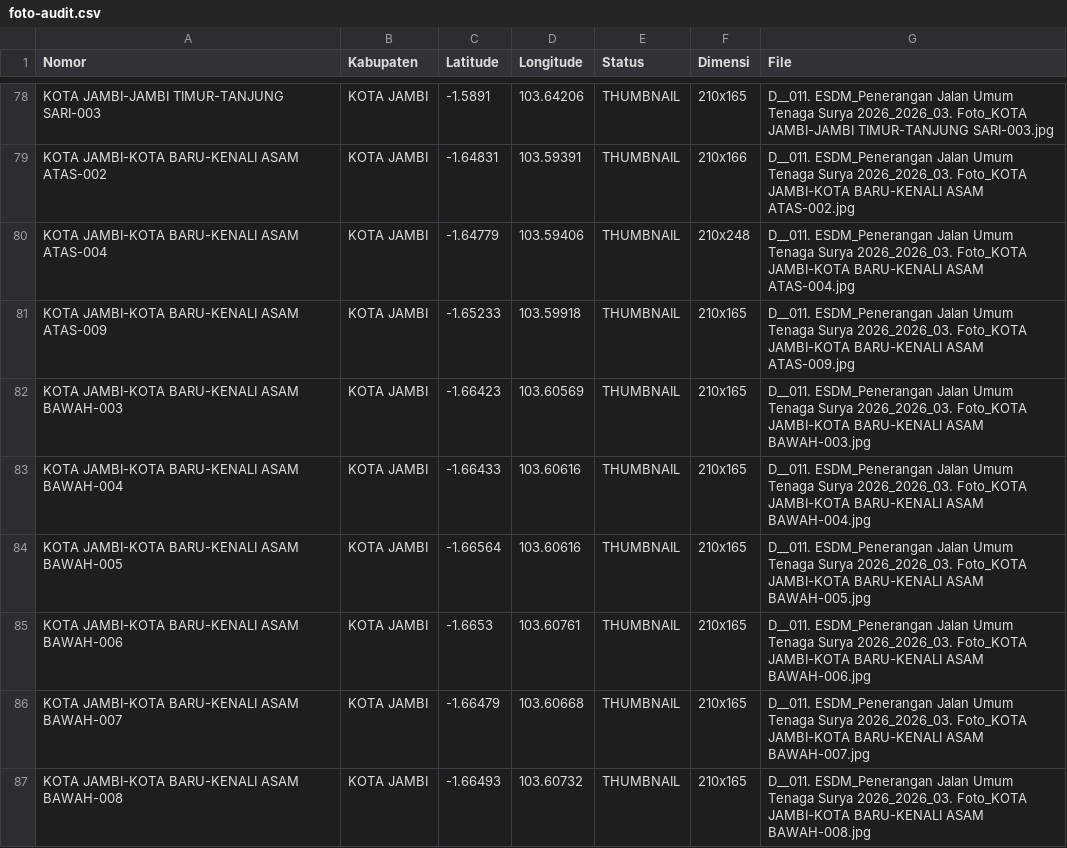
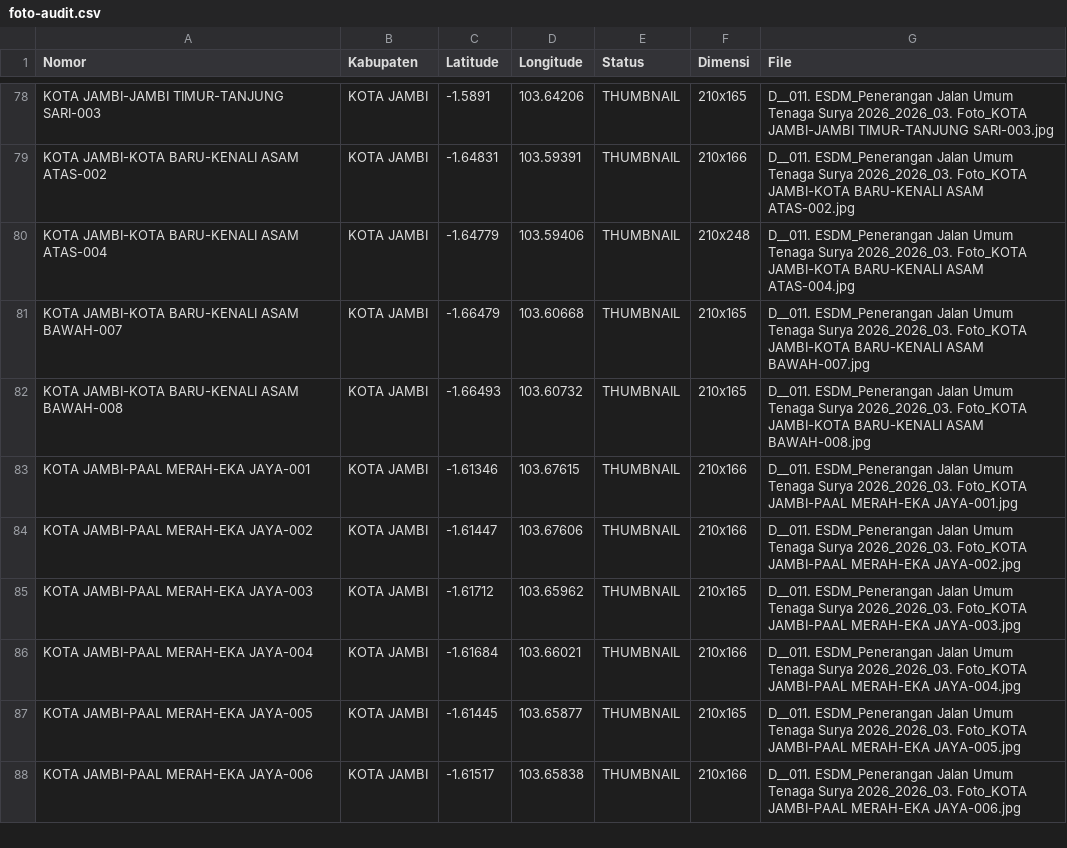
Before and after one commit to bbreezyX/surveey, a CSV file: docs/foto-audit.csv, drawn as a sheet; only a part is shown, gaps mark what is left out; the shorter side is filled out with more unchanged rows; the diff names each change by its address in the sheet, - before the commit and + after, or states it on an @@ line.

```diff
--- a/docs/foto-audit.csv
+++ b/docs/foto-audit.csv
-row 81: KOTA JAMBI-KOTA BARU-KENALI ASAM ATAS-009 | KOTA JAMBI | -1.65233 | 103.59918 | THUMBNAIL | 210x165 | D__011. ESDM_Penerangan Jalan Umum Tenaga Surya 2026_2026_03. Foto_KOTA JAMBI-KOTA BARU-KENALI ASAM ATAS-009.jpg
-row 82: KOTA JAMBI-KOTA BARU-KENALI ASAM BAWAH-003 | KOTA JAMBI | -1.66423 | 103.60569 | THUMBNAIL | 210x165 | D__011. ESDM_Penerangan Jalan Umum Tenaga Surya 2026_2026_03. Foto_KOTA JAMBI-KOTA BARU-KENALI ASAM BAWAH-003.jpg
-row 83: KOTA JAMBI-KOTA BARU-KENALI ASAM BAWAH-004 | KOTA JAMBI | -1.66433 | 103.60616 | THUMBNAIL | 210x165 | D__011. ESDM_Penerangan Jalan Umum Tenaga Surya 2026_2026_03. Foto_KOTA JAMBI-KOTA BARU-KENALI ASAM BAWAH-004.jpg
-row 84: KOTA JAMBI-KOTA BARU-KENALI ASAM BAWAH-005 | KOTA JAMBI | -1.66564 | 103.60616 | THUMBNAIL | 210x165 | D__011. ESDM_Penerangan Jalan Umum Tenaga Surya 2026_2026_03. Foto_KOTA JAMBI-KOTA BARU-KENALI ASAM BAWAH-005.jpg
-row 85: KOTA JAMBI-KOTA BARU-KENALI ASAM BAWAH-006 | KOTA JAMBI | -1.6653 | 103.60761 | THUMBNAIL | 210x165 | D__011. ESDM_Penerangan Jalan Umum Tenaga Surya 2026_2026_03. Foto_KOTA JAMBI-KOTA BARU-KENALI ASAM BAWAH-006.jpg
```
Also changed, not shown: 6 other files.
